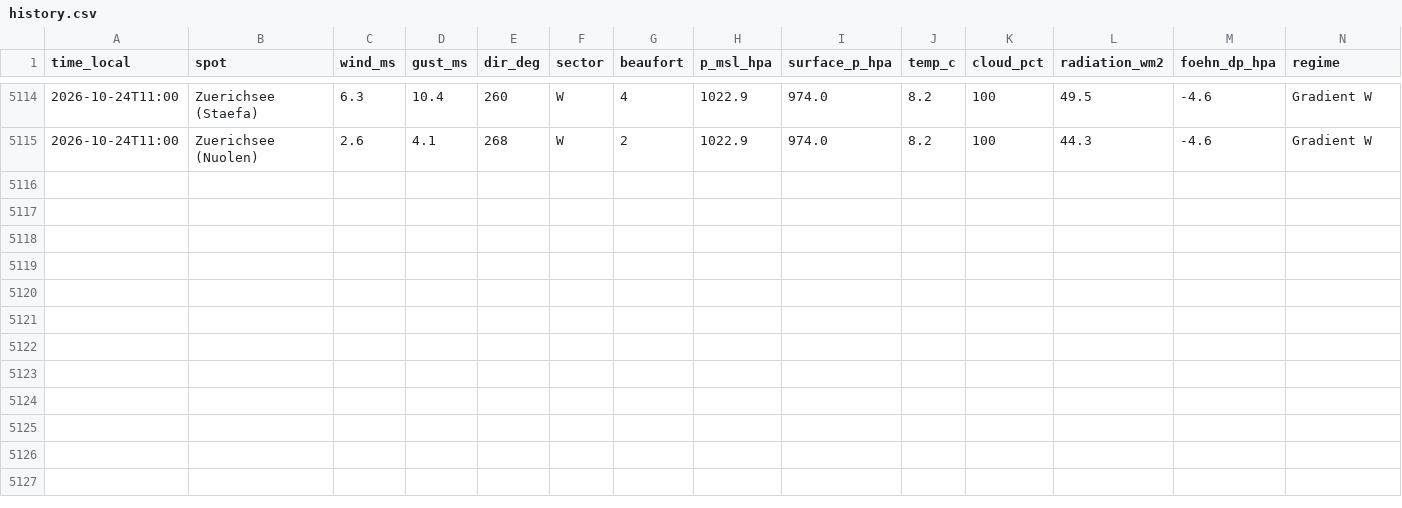
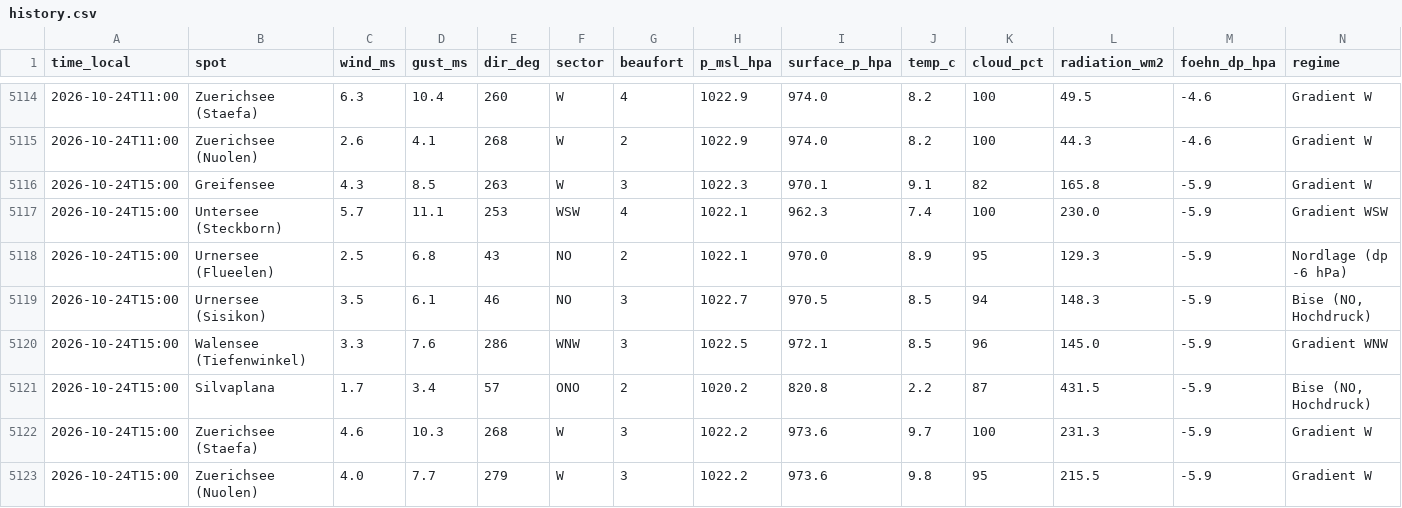
Before and after one commit to ramunbaer/Windforecast, a CSV file: data/history.csv, drawn as a sheet; only a part is shown, gaps mark what is left out.

Commit message:
data: 2026-10-24T13:21:39Z

```diff
--- a/data/history.csv
+++ b/data/history.csv
@@ -5115 +5115,9 @@ time_local,spot,wind_ms,gust_ms,dir_deg,sector,beaufort,p_msl_hpa,surface_p_hpa,
 2026-10-24T11:00,Zuerichsee (Nuolen),2.6,4.1,268,W,2,1022.9,974.0,8.2,100,44.3,-4.6,Gradient W
+2026-10-24T15:00,Greifensee,4.3,8.5,263,W,3,1022.3,970.1,9.1,82,165.8,-5.9,Gradient W
+2026-10-24T15:00,Untersee (Steckborn),5.7,11.1,253,WSW,4,1022.1,962.3,7.4,100,230.0,-5.9,Gradient WSW
+2026-10-24T15:00,Urnersee (Flueelen),2.5,6.8,43,NO,2,1022.1,970.0,8.9,95,129.3,-5.9,Nordlage (dp -6 hPa)
+2026-10-24T15:00,Urnersee (Sisikon),3.5,6.1,46,NO,3,1022.7,970.5,8.5,94,148.3,-5.9,"Bise (NO, Hochdruck)"
+2026-10-24T15:00,Walensee (Tiefenwinkel),3.3,7.6,286,WNW,3,1022.5,972.1,8.5,96,145.0,-5.9,Gradient WNW
+2026-10-24T15:00,Silvaplana,1.7,3.4,57,ONO,2,1020.2,820.8,2.2,87,431.5,-5.9,"Bise (NO, Hochdruck)"
+2026-10-24T15:00,Zuerichsee (Staefa),4.6,10.3,268,W,3,1022.2,973.6,9.7,100,231.3,-5.9,Gradient W
+2026-10-24T15:00,Zuerichsee (Nuolen),4.0,7.7,279,W,3,1022.2,973.6,9.8,95,215.5,-5.9,Gradient W
```
Also changed, not shown: 3 other files.
